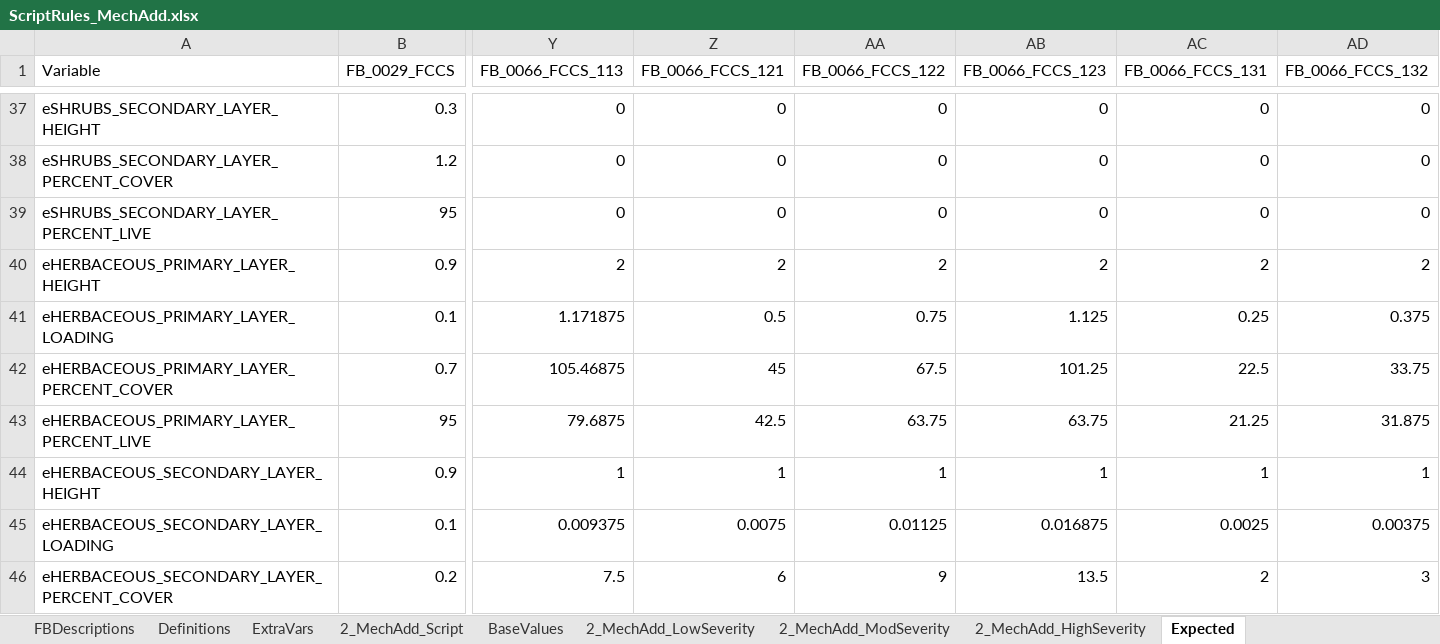
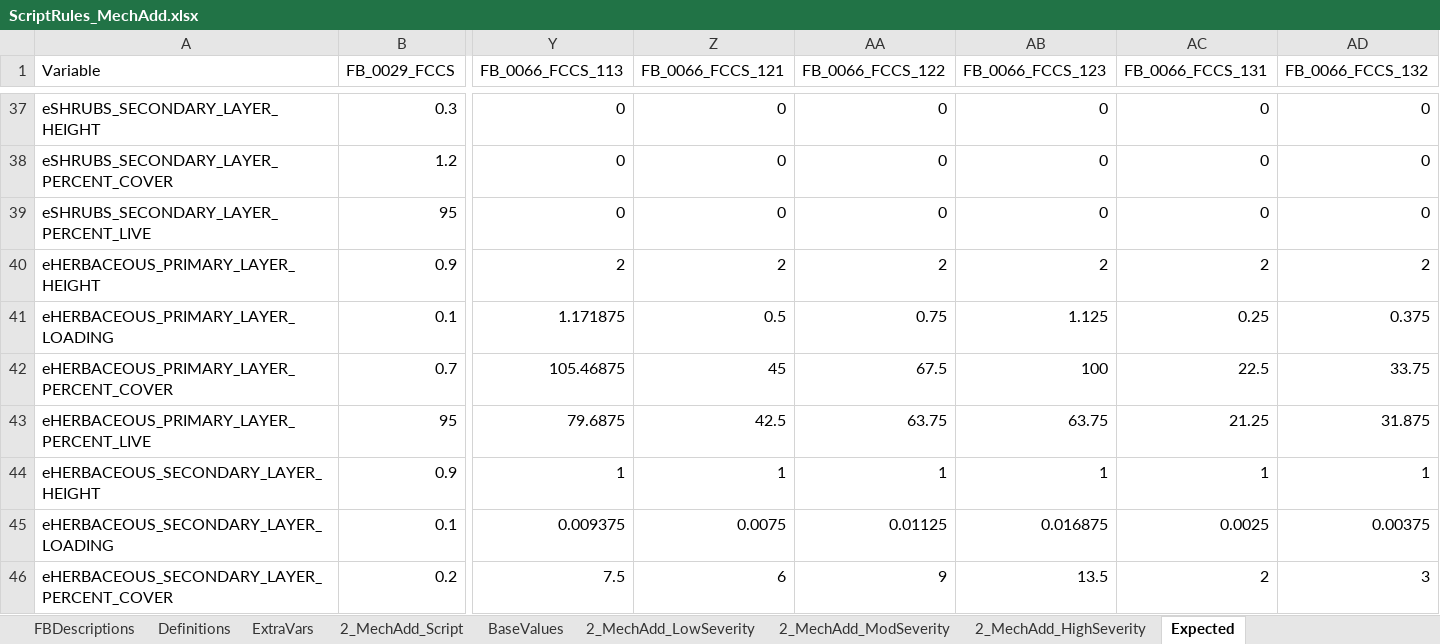
Before and after one commit to pnwairfire/fera-landfiredisturbance, an Excel workbook: specifications/2_MechAdd/ScriptRules_MechAdd.xlsx, sheet Expected, drawn as a sheet; only a part is shown, gaps mark what is left out; values as stored, in another font and other column widths than the file's, no borders; the diff covers the shown part only; the diff names each change by its address in the sheet, - before the commit and + after, or states it on an @@ line.

Commit message:
Small changes in expected values. Mostly added min(100,x) in cases.

```diff
--- a/specifications/2_MechAdd/ScriptRules_MechAdd.xlsx (sheet Expected)
+++ b/specifications/2_MechAdd/ScriptRules_MechAdd.xlsx (sheet Expected)
-AB42 (FB_0066_FCCS_123): 101.25
+AB42 (FB_0066_FCCS_123): 100
```
Also changed, not shown: 20 edited cells elsewhere in this sheet, sheet 2_MechAdd_ModSeverity, sheet 2_MechAdd_LowSeverity, sheet 2_MechAdd_HighSeverity, formulas that keep their value, specifications/3_MechRemove/ScriptRules_MechRemove.xlsx, specifications/4_Wind/ScriptRules_Wind.xlsx, 6 other files.
